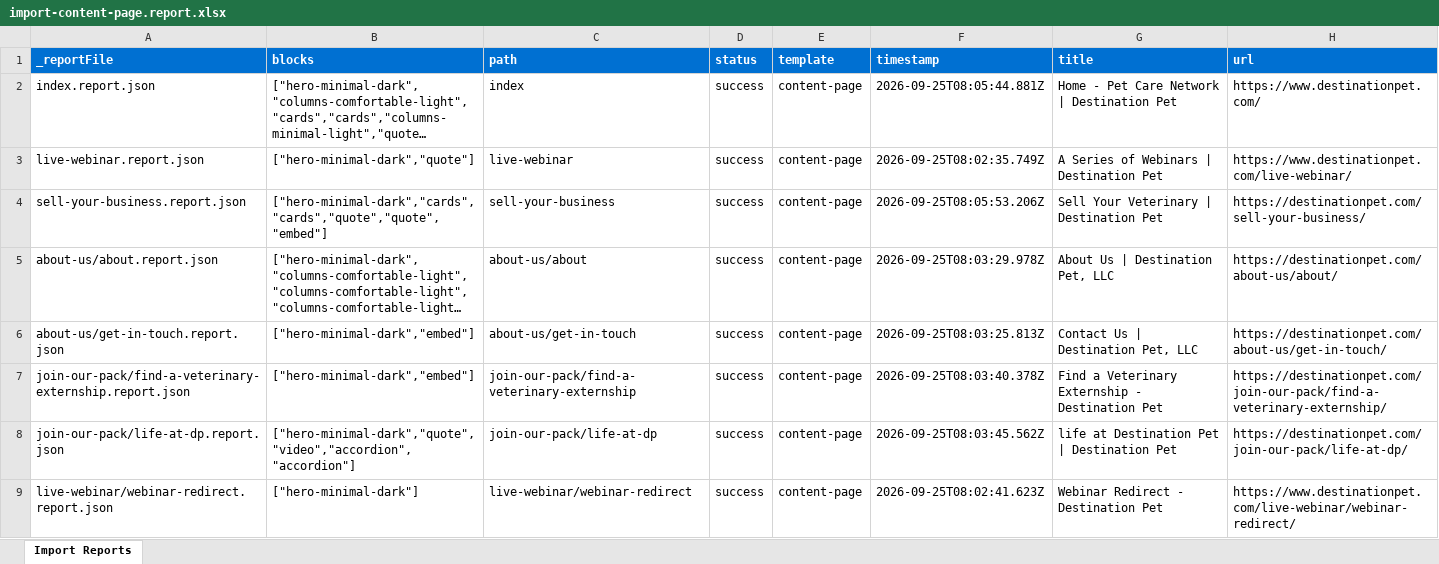
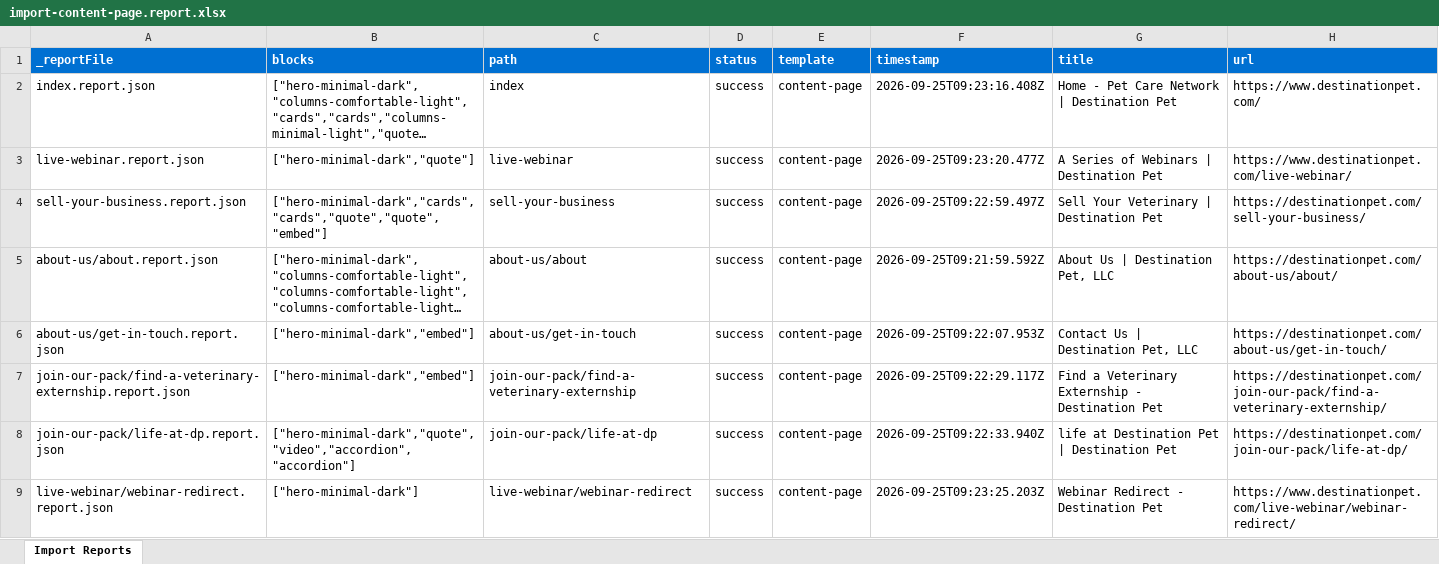
Before and after one commit to dishant246/eds-block-destination-pet, an Excel workbook: tools/importer/reports/import-content-page.report.xlsx, sheet Import Reports, drawn as a sheet; only a part is shown; long unchanged cells end in …; values as stored, in another font and other column widths than the file's, no borders; the diff covers the shown part only; the diff names each change by its address in the sheet, - before the commit and + after, or states it on an @@ line.

```diff
--- a/tools/importer/reports/import-content-page.report.xlsx (sheet Import Reports)
+++ b/tools/importer/reports/import-content-page.report.xlsx (sheet Import Reports)
-F2 (timestamp): 2026-09-25T08:05:44.881Z
+F2 (timestamp): 2026-09-25T09:23:16.408Z
-F3 (timestamp): 2026-09-25T08:02:35.749Z
+F3 (timestamp): 2026-09-25T09:23:20.477Z
-F4 (timestamp): 2026-09-25T08:05:53.206Z
+F4 (timestamp): 2026-09-25T09:22:59.497Z
-F5 (timestamp): 2026-09-25T08:03:29.978Z
+F5 (timestamp): 2026-09-25T09:21:59.592Z
-F6 (timestamp): 2026-09-25T08:03:25.813Z
+F6 (timestamp): 2026-09-25T09:22:07.953Z
-F7 (timestamp): 2026-09-25T08:03:40.378Z
+F7 (timestamp): 2026-09-25T09:22:29.117Z
-F8 (timestamp): 2026-09-25T08:03:45.562Z
+F8 (timestamp): 2026-09-25T09:22:33.940Z
-F9 (timestamp): 2026-09-25T08:02:41.623Z
+F9 (timestamp): 2026-09-25T09:23:25.203Z
```
Also changed, not shown: 2 added rows and 5 edited cells elsewhere in this sheet, 31 other files.
